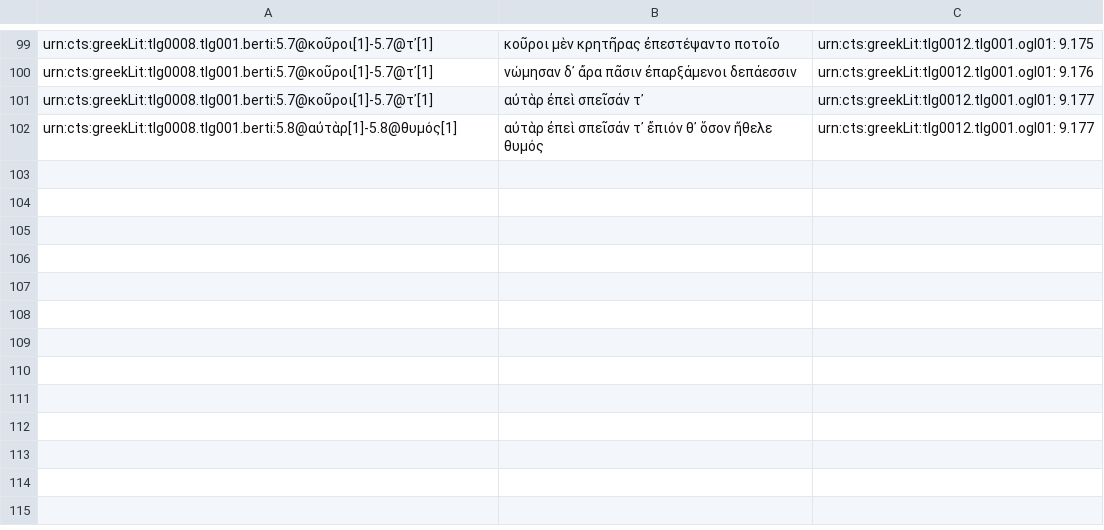
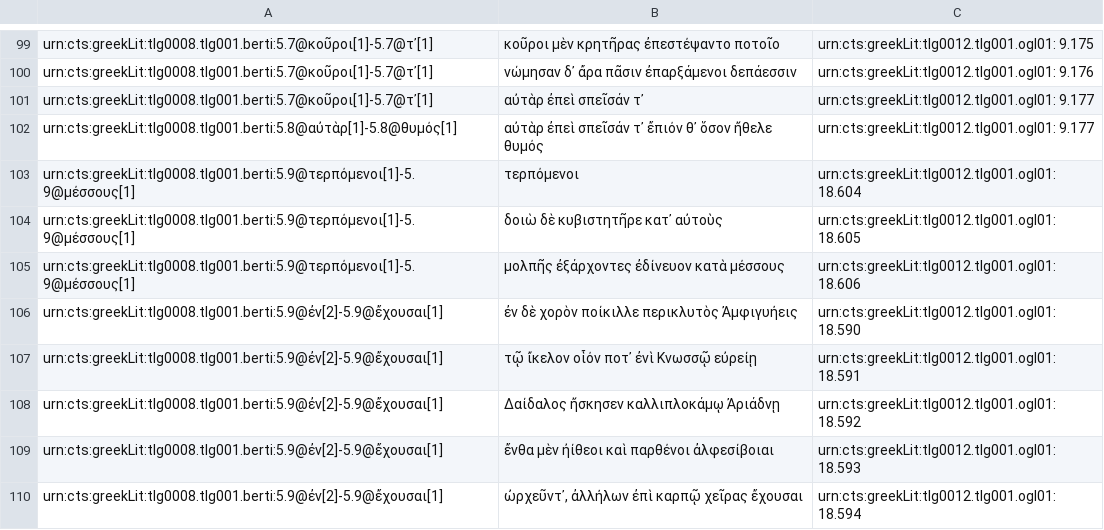
Before and after one commit to medaniel93/DigitalAthenaeus, a CSV file: homer/htr.csv, drawn as a sheet; only a part is shown, gaps mark what is left out; the diff names each change by its address in the sheet, - before the commit and + after, or states it on an @@ line.

Commit message:
Adding 5/28

```diff
--- a/homer/htr.csv
+++ b/homer/htr.csv
+row 103: urn:cts:greekLit:tlg0008.tlg001.berti:5.9@τερπόμενοι[1]-5.9@μέσσους[1] | τερπόμενοι | urn:cts:greekLit:tlg0012.tlg001.ogl01: 18.604
+row 104: urn:cts:greekLit:tlg0008.tlg001.berti:5.9@τερπόμενοι[1]-5.9@μέσσους[1] | δοιὼ δὲ κυβιστητῆρε κατ᾽ αὐτοὺς | urn:cts:greekLit:tlg0012.tlg001.ogl01: 18.605
+row 105: urn:cts:greekLit:tlg0008.tlg001.berti:5.9@τερπόμενοι[1]-5.9@μέσσους[1] | μολπῆς ἐξάρχοντες ἐδίνευον κατὰ μέσσους | urn:cts:greekLit:tlg0012.tlg001.ogl01: 18.606
+row 106: urn:cts:greekLit:tlg0008.tlg001.berti:5.9@ἐν[2]-5.9@ἔχουσαι[1] | ἐν δὲ χορὸν ποίκιλλε περικλυτὸς Ἀμφιγυήεις | urn:cts:greekLit:tlg0012.tlg001.ogl01: 18.590
+row 107: urn:cts:greekLit:tlg0008.tlg001.berti:5.9@ἐν[2]-5.9@ἔχουσαι[1] | τῷ ἴκελον οἷόν ποτ᾽ ἐνὶ Κνωσσῷ εὐρείῃ | urn:cts:greekLit:tlg0012.tlg001.ogl01: 18.591
+row 108: urn:cts:greekLit:tlg0008.tlg001.berti:5.9@ἐν[2]-5.9@ἔχουσαι[1] | Δαίδαλος ἤσκησεν καλλιπλοκάμῳ Ἀριάδνῃ | urn:cts:greekLit:tlg0012.tlg001.ogl01: 18.592
+row 109: urn:cts:greekLit:tlg0008.tlg001.berti:5.9@ἐν[2]-5.9@ἔχουσαι[1] | ἔνθα μὲν ἠίθεοι καὶ παρθένοι ἀλφεσίβοιαι | urn:cts:greekLit:tlg0012.tlg001.ogl01: 18.593
+row 110: urn:cts:greekLit:tlg0008.tlg001.berti:5.9@ἐν[2]-5.9@ἔχουσαι[1] | ὠρχεῦντ᾽, ἀλλήλων ἐπὶ καρπῷ χεῖρας ἔχουσαι | urn:cts:greekLit:tlg0012.tlg001.ogl01: 18.594
```
